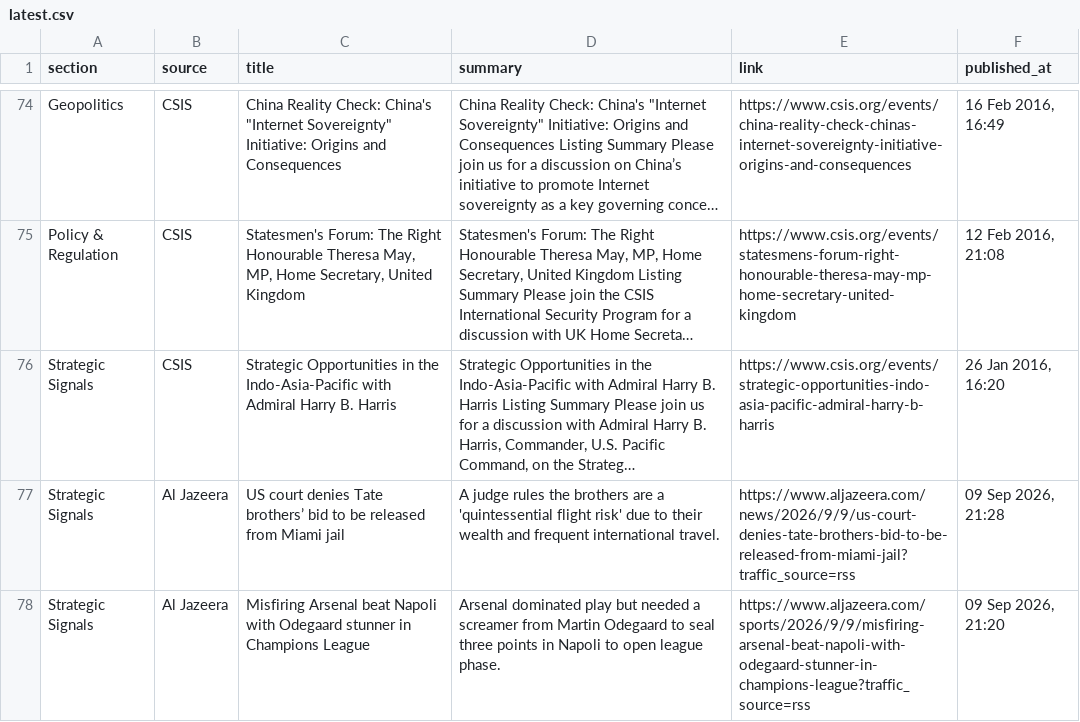
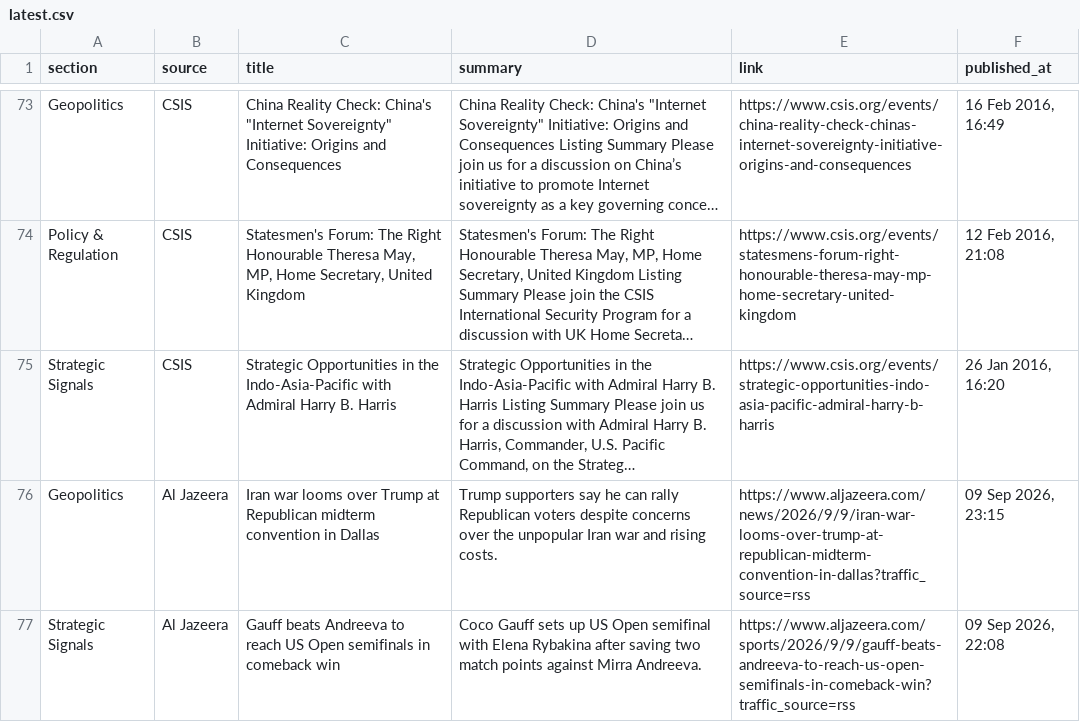
Before and after one commit to sumantrabasudawn/news-tracker, a CSV file: output/latest.csv, drawn as a sheet; only a part is shown, gaps mark what is left out; the shorter side is filled out with more unchanged rows; long unchanged cells end in …; the diff covers the shown part only; the diff names each change by its address in the sheet, - before the commit and + after, or states it on an @@ line.

```diff
--- a/output/latest.csv
+++ b/output/latest.csv
+row 76: Geopolitics | Al Jazeera | Iran war looms over Trump at Republican midterm convention in Dallas | Trump supporters say he can rally Republican voters despite concerns over the unpopular Iran war and rising costs. | https://www.aljazeera.com/news/2026/9/9/iran-war-looms-over-trump-at-republican-midterm-convention-in-dallas?traffic_source=rss | 09 Sep 2026, 23:15
+row 77: Strategic Signals | Al Jazeera | Gauff beats Andreeva to reach US Open semifinals in comeback win | Coco Gauff sets up US Open semifinal with Elena Rybakina after saving two match points against Mirra Andreeva. | https://www.aljazeera.com/sports/2026/9/9/gauff-beats-andreeva-to-reach-us-open-semifinals-in-comeback-win?traffic_source=rss | 09 Sep 2026, 22:08
```
Also changed, not shown: 14 added rows, 17 removed rows and 5 edited cells elsewhere in this file, 2 other files.
